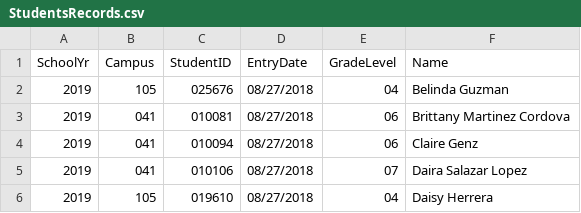
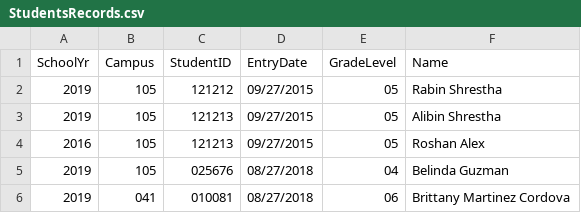
Before and after one commit to Rabin-Shrestha/SpringBoot_RESTful_JPA_CRUD_JSP_Bootstrap, a CSV file: src/main/resources/StudentsRecords.csv, drawn as a sheet; only a part is shown; the shorter side is filled out with more unchanged rows.

Commit message:
Update Student Records:

```diff
--- a/src/main/resources/StudentsRecords.csv
+++ b/src/main/resources/StudentsRecords.csv
@@ -1,2 +1,5 @@
 SchoolYr,Campus,StudentID,EntryDate,GradeLevel,Name
+2019,105,121212,09/27/2015,05,Rabin Shrestha
+2019,105,121213,09/27/2015,05,Alibin Shrestha
+2016,105,121213,09/27/2015,05,Roshan Alex
 2019,105,025676,08/27/2018,04,Belinda Guzman
```
